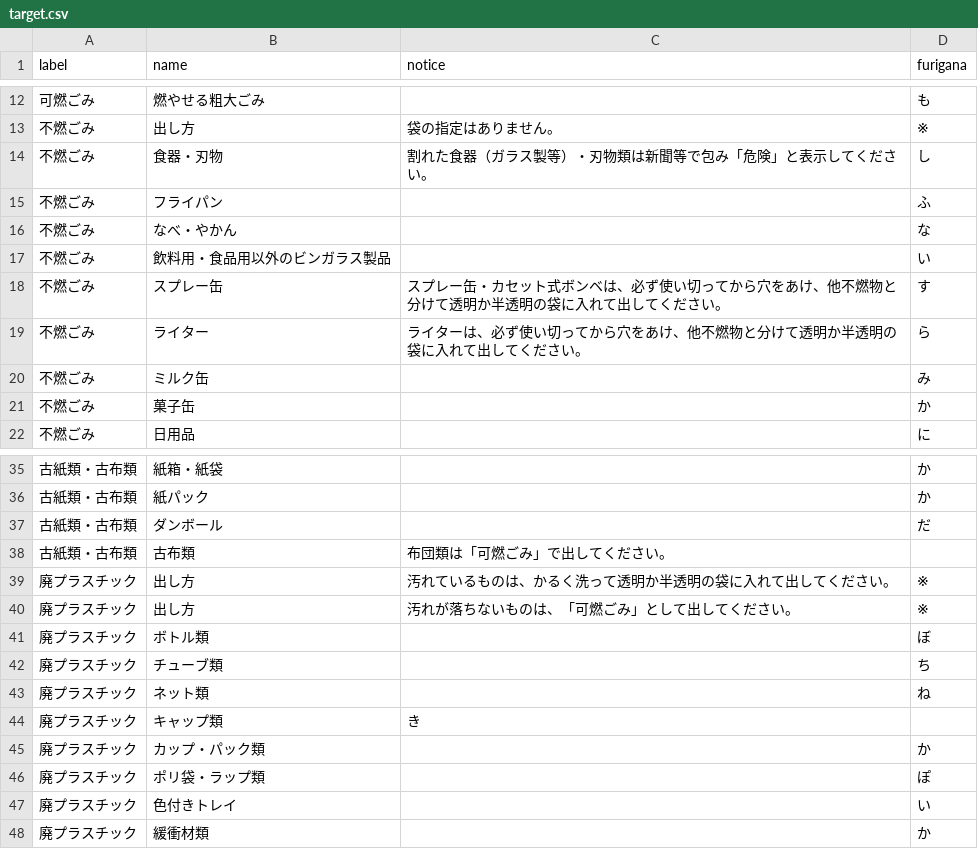
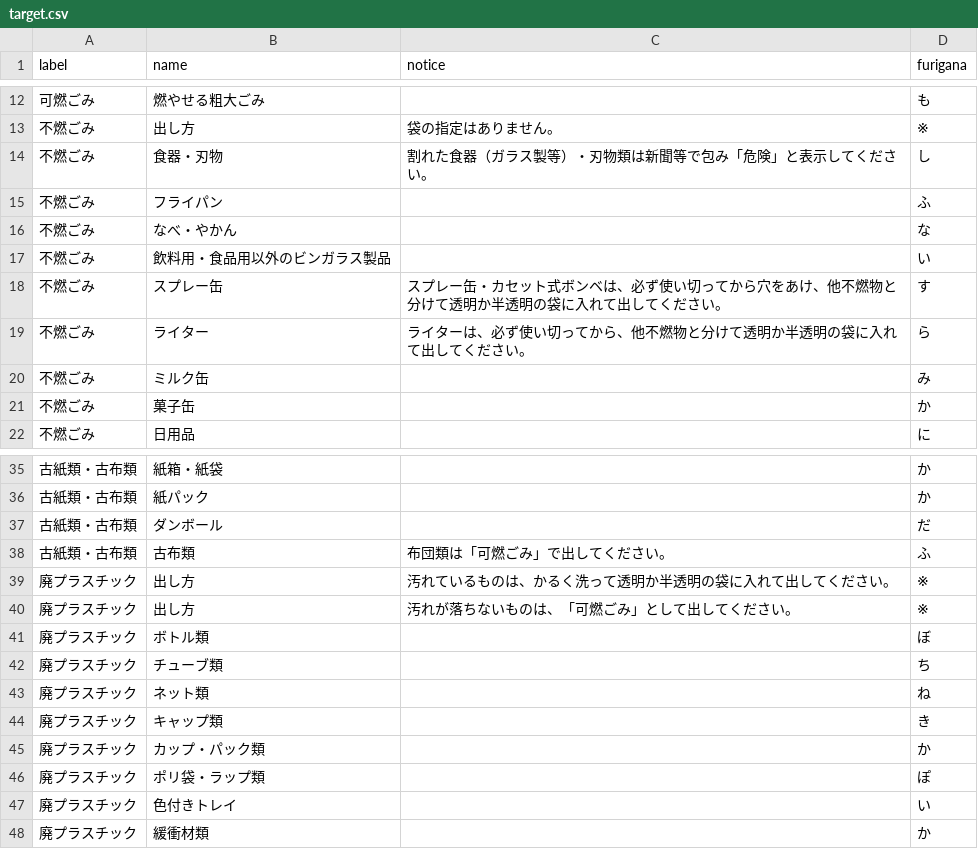
Before and after one commit to code4sango/5374, a CSV file: data/target.csv, drawn as a sheet; only a part is shown, gaps mark what is left out.

Commit message:
ごみの分け方・出し方のデータ誤り修正

```diff
--- a/data/target.csv
+++ b/data/target.csv
@@ -18,3 +18,3 @@ label,name,notice,furigana
 不燃ごみ,スプレー缶,スプレー缶・カセット式ボンベは、必ず使い切ってから穴をあけ、他不燃物と分けて透明か半透明の袋に入れて出してください。,す
-不燃ごみ,ライター,ライターは、必ず使い切ってから穴をあけ、他不燃物と分けて透明か半透明の袋に入れて出してください。,ら
+不燃ごみ,ライター,ライターは、必ず使い切ってから、他不燃物と分けて透明か半透明の袋に入れて出してください。,ら
 不燃ごみ,ミルク缶,,み
@@ -37,3 +37,3 @@ label,name,notice,furigana
 古紙類・古布類,ダンボール,,だ
-古紙類・古布類,古布類,布団類は「可燃ごみ」で出してください。
+古紙類・古布類,古布類,布団類は「可燃ごみ」で出してください。,ふ
 廃プラスチック,出し方,汚れているものは、かるく洗って透明か半透明の袋に入れて出してください。,※
@@ -43,3 +43,3 @@ label,name,notice,furigana
 廃プラスチック,ネット類,,ね
-廃プラスチック,キャップ類,き
+廃プラスチック,キャップ類,,き
 廃プラスチック,カップ・パック類,,か
```
